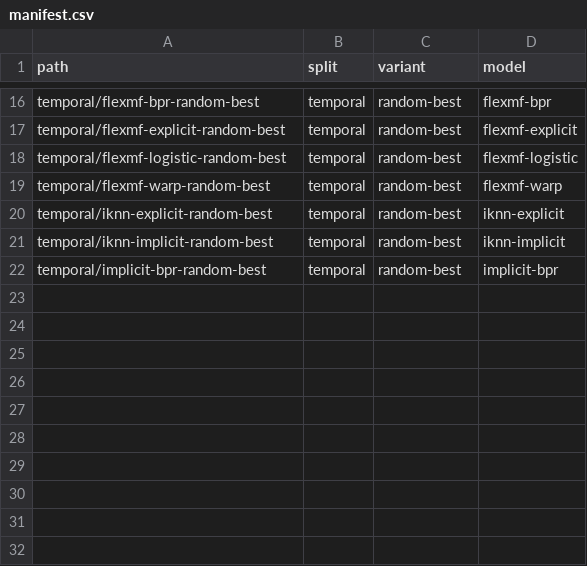
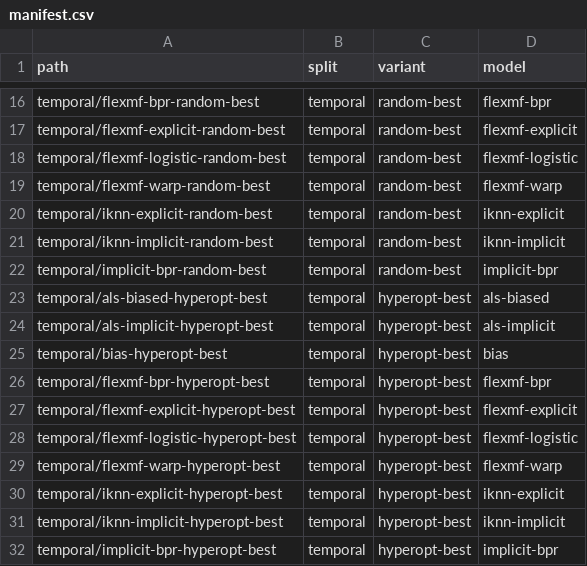
Before and after one commit to lenskit/lenskit-codex, a CSV file: movielens/ML20M/runs/manifest.csv, drawn as a sheet; only a part is shown, gaps mark what is left out.

Commit message:
add hyperopt to ML20M

```diff
--- a/movielens/ML20M/runs/manifest.csv
+++ b/movielens/ML20M/runs/manifest.csv
@@ -22 +22,11 @@ temporal/iknn-implicit-random-best,temporal,random-best,iknn-implicit
 temporal/implicit-bpr-random-best,temporal,random-best,implicit-bpr
+temporal/als-biased-hyperopt-best,temporal,hyperopt-best,als-biased
+temporal/als-implicit-hyperopt-best,temporal,hyperopt-best,als-implicit
+temporal/bias-hyperopt-best,temporal,hyperopt-best,bias
+temporal/flexmf-bpr-hyperopt-best,temporal,hyperopt-best,flexmf-bpr
+temporal/flexmf-explicit-hyperopt-best,temporal,hyperopt-best,flexmf-explicit
+temporal/flexmf-logistic-hyperopt-best,temporal,hyperopt-best,flexmf-logistic
+temporal/flexmf-warp-hyperopt-best,temporal,hyperopt-best,flexmf-warp
+temporal/iknn-explicit-hyperopt-best,temporal,hyperopt-best,iknn-explicit
+temporal/iknn-implicit-hyperopt-best,temporal,hyperopt-best,iknn-implicit
+temporal/implicit-bpr-hyperopt-best,temporal,hyperopt-best,implicit-bpr
```
Also changed, not shown: 4 other files.
